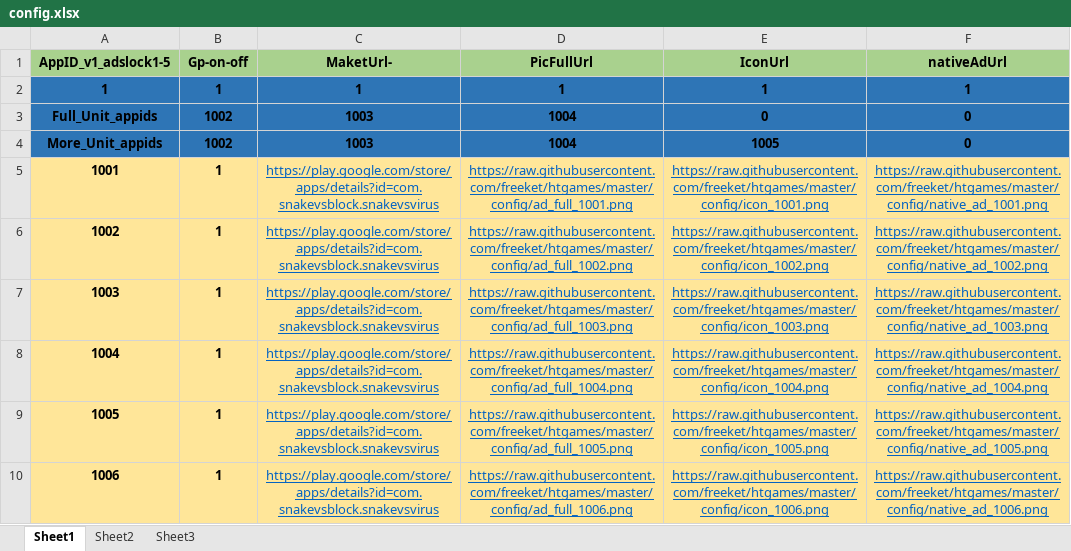
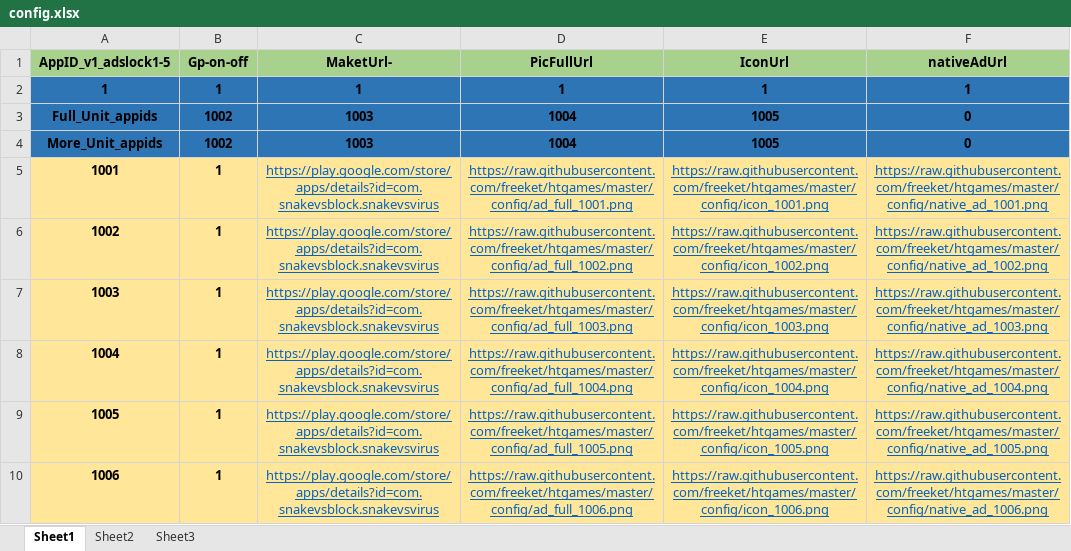
Before and after one commit to freeket/htgames, an Excel workbook: config/config.xlsx, sheet Sheet1, drawn as a sheet; values as stored, in another font and other column widths than the file's, no borders; the diff names each change by its address in the sheet, - before the commit and + after, or states it on an @@ line.

```diff
--- a/config/config.xlsx (sheet Sheet1)
+++ b/config/config.xlsx (sheet Sheet1)
-E3 (IconUrl): 0
+E3 (IconUrl): 1005
```
Also changed, not shown: 2 other files.
